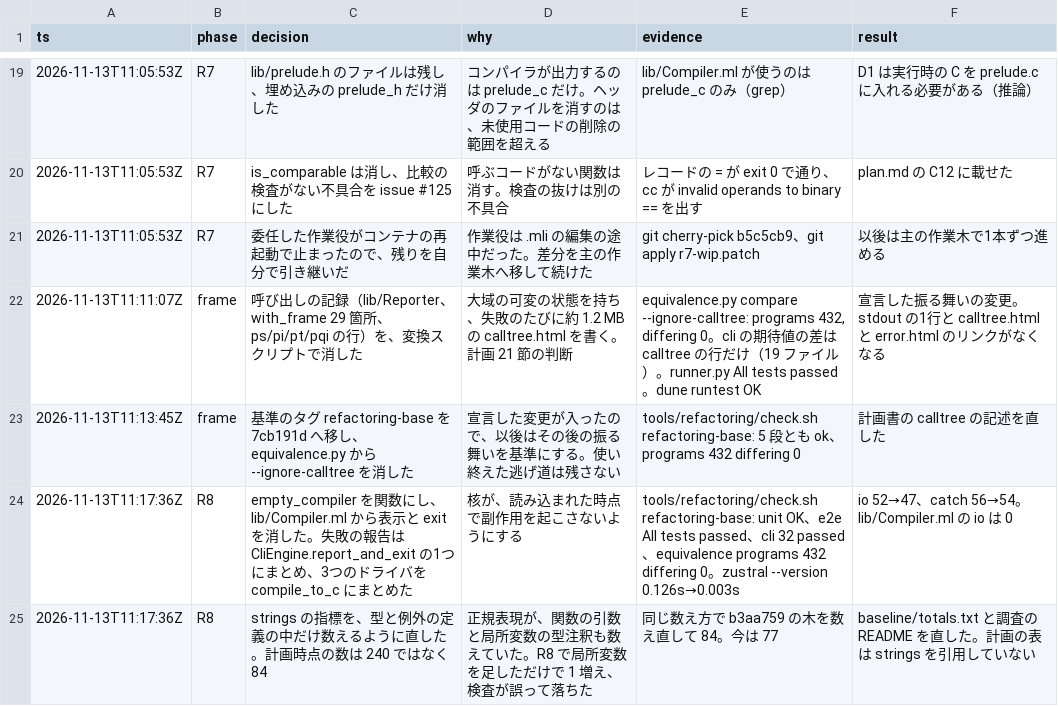
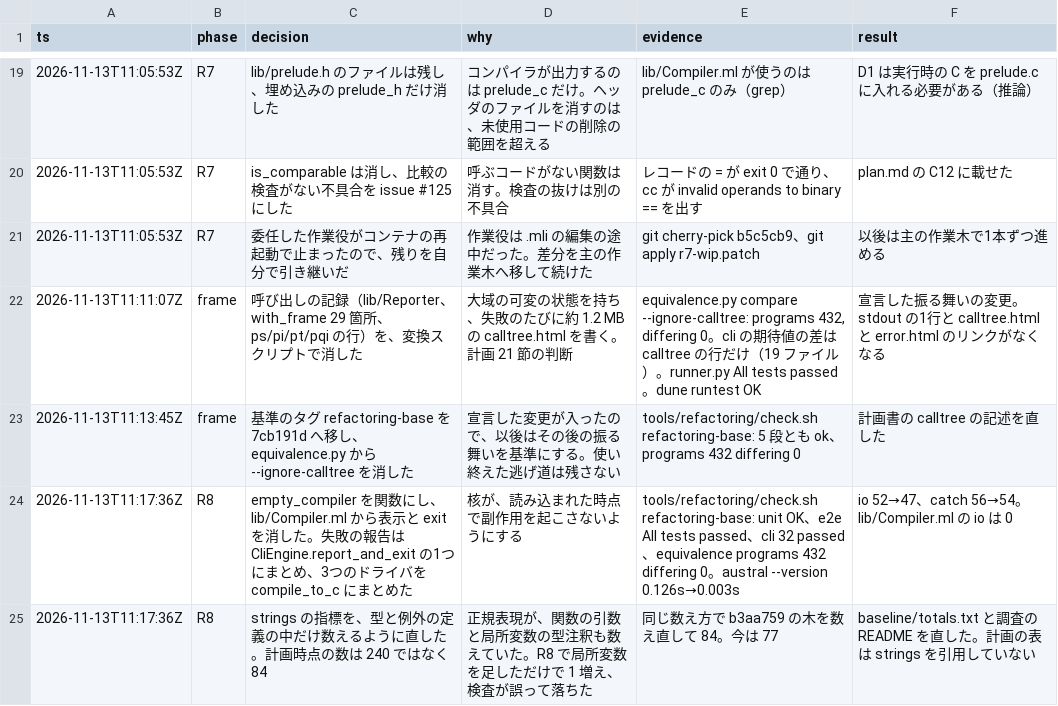
Before and after one commit to seiei-sogen/zustral, a TSV file: docs/refactoring-log.tsv, drawn as a sheet; only a part is shown, gaps mark what is left out; the diff covers the shown part only.

```diff
--- a/docs/refactoring-log.tsv
+++ b/docs/refactoring-log.tsv
@@ -23,3 +23,3 @@ ts	phase	decision	why	evidence	result
 2026-11-13T11:13:45Z	frame	基準のタグ refactoring-base を 7cb191d へ移し、equivalence.py から --ignore-calltree を消した	宣言した変更が入ったので、以後はその後の振る舞いを基準にする。使い終えた逃げ道は残さない	tools/refactoring/check.sh refactoring-base: 5 段とも ok、programs 432 differing 0	計画書の calltree の記述を直した
-2026-11-13T11:17:36Z	R8	empty_compiler を関数にし、lib/Compiler.ml から表示と exit を消した。失敗の報告は CliEngine.report_and_exit の1つにまとめ、3つのドライバを compile_to_c にまとめた	核が、読み込まれた時点で副作用を起こさないようにする	tools/refactoring/check.sh refactoring-base: unit OK、e2e All tests passed、cli 32 passed、equivalence programs 432 differing 0。zustral --version 0.126s→0.003s	io 52→47、catch 56→54。lib/Compiler.ml の io は 0
+2026-11-13T11:17:36Z	R8	empty_compiler を関数にし、lib/Compiler.ml から表示と exit を消した。失敗の報告は CliEngine.report_and_exit の1つにまとめ、3つのドライバを compile_to_c にまとめた	核が、読み込まれた時点で副作用を起こさないようにする	tools/refactoring/check.sh refactoring-base: unit OK、e2e All tests passed、cli 32 passed、equivalence programs 432 differing 0。austral --version 0.126s→0.003s	io 52→47、catch 56→54。lib/Compiler.ml の io は 0
 2026-11-13T11:17:36Z	R8	strings の指標を、型と例外の定義の中だけ数えるように直した。計画時点の数は 240 ではなく 84	正規表現が、関数の引数と局所変数の型注釈も数えていた。R8 で局所変数を足しただけで 1 増え、検査が誤って落ちた	同じ数え方で b3aa759 の木を数え直して 84。今は 77	baseline/totals.txt と調査の README を直した。計画の表は strings を引用していない
```
Also changed, not shown: 4 edited cells elsewhere in this file, 14 other files.
